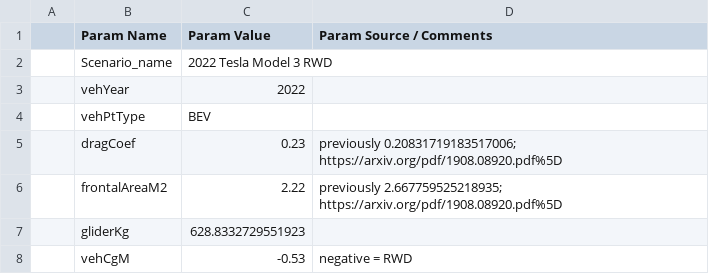
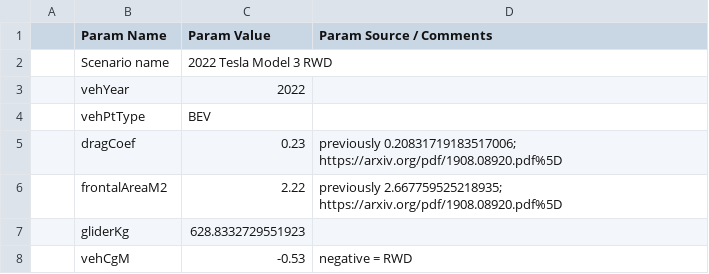
Before and after one commit to NREL/fastsim, a CSV file: fastsim/resources/vehdb/2022_Tesla_Model_3_RWD.csv, drawn as a sheet; only a part is shown.

Commit message:
minor change to tesla model 3 to make it fastsim-1 loadable

```diff
--- a/fastsim/resources/vehdb/2022_Tesla_Model_3_RWD.csv
+++ b/fastsim/resources/vehdb/2022_Tesla_Model_3_RWD.csv
@@ -1,3 +1,3 @@
 ,Param Name,Param Value,Param Source / Comments
-,Scenario_name,2022 Tesla Model 3 RWD,
+,Scenario name,2022 Tesla Model 3 RWD,
 ,vehYear,2022,
```
